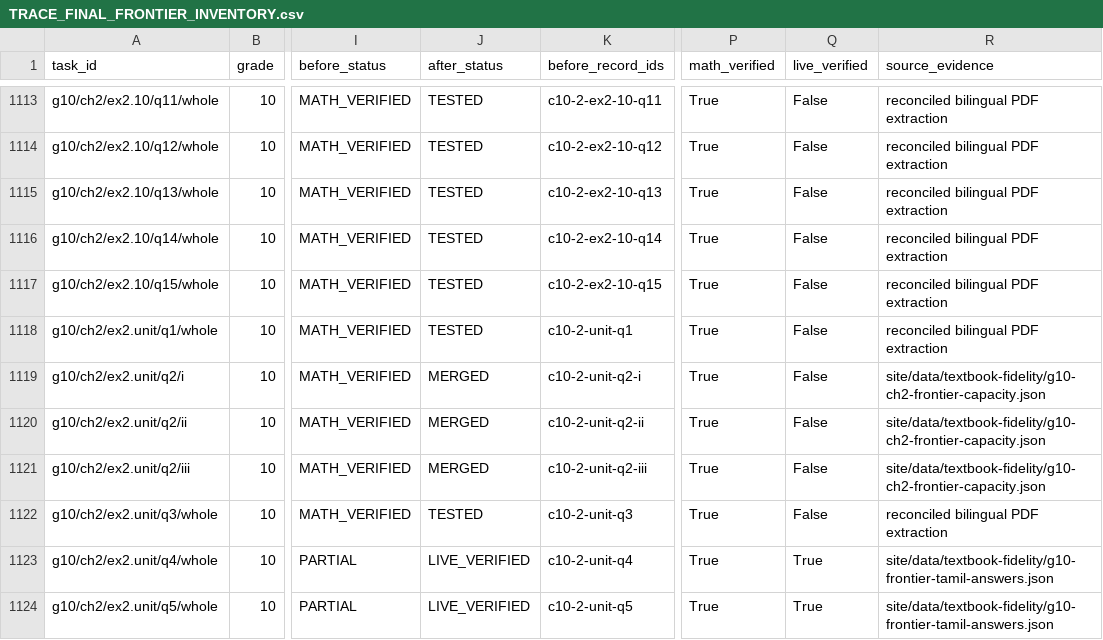
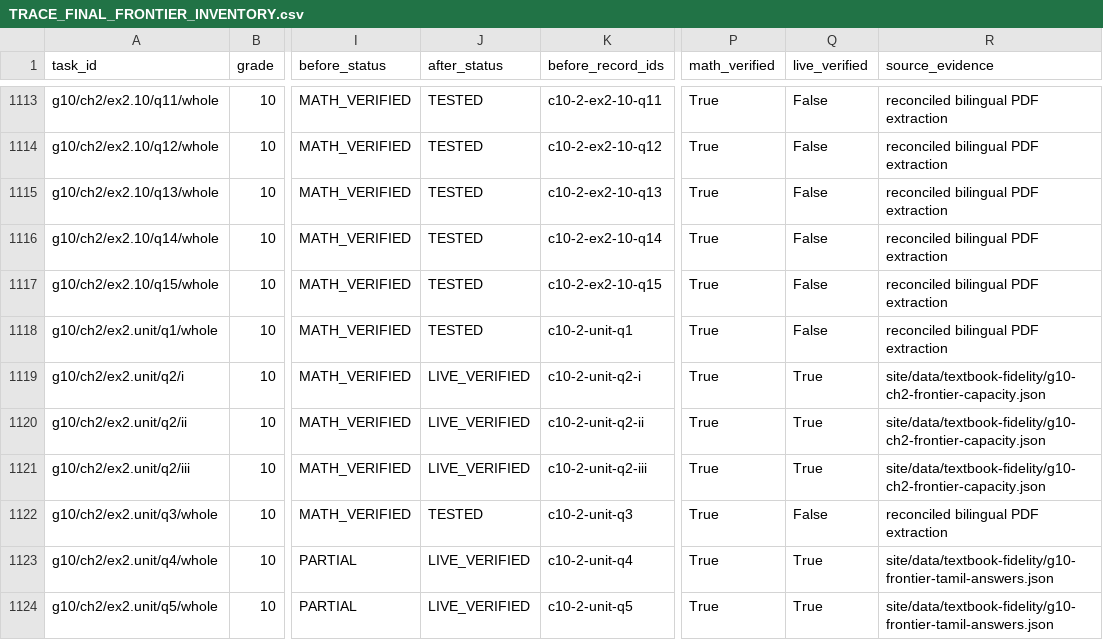
Before and after one commit to vigneswaranmba20-afk/Triggle, a CSV file: docs/trace/final-frontier/TRACE_FINAL_FRONTIER_INVENTORY.csv, drawn as a sheet; only a part is shown, gaps mark what is left out; the diff names each change by its address in the sheet, - before the commit and + after, or states it on an @@ line.

Commit message:
Record production verification for PR #459

```diff
--- a/docs/trace/final-frontier/TRACE_FINAL_FRONTIER_INVENTORY.csv
+++ b/docs/trace/final-frontier/TRACE_FINAL_FRONTIER_INVENTORY.csv
-J1119:J1121 (after_status): MERGED
+J1119:J1121 (after_status): LIVE_VERIFIED
-Q1119:Q1121 (live_verified): False
+Q1119:Q1121 (live_verified): True
```
Also changed, not shown: 3 other files.
